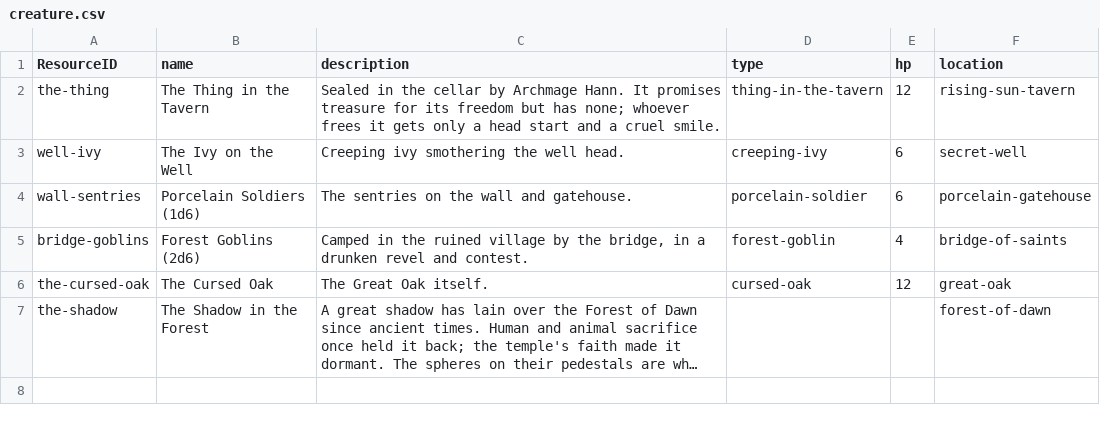
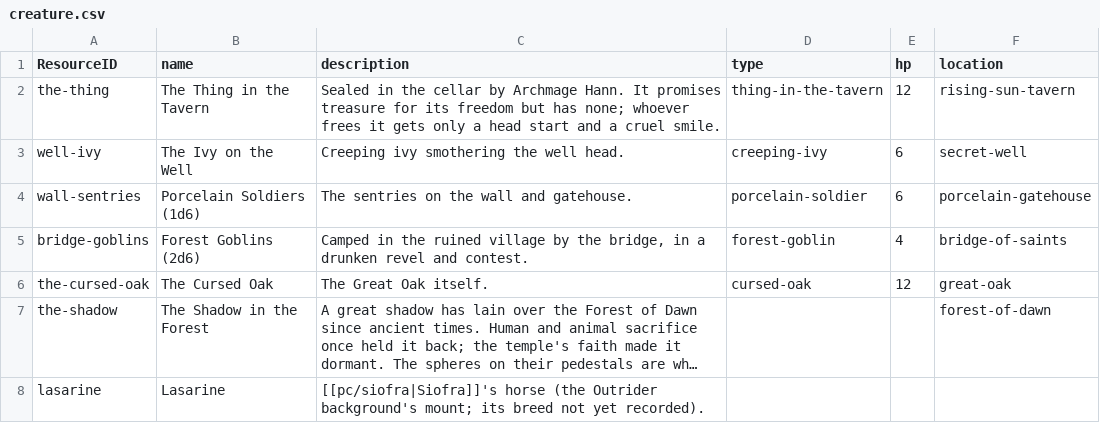
Before and after one commit to philtweir/cairn-world, a CSV file: layers/seven-silver-spheres/data/creature.csv, drawn as a sheet; long unchanged cells end in …; the diff names each change by its address in the sheet, - before the commit and + after, or states it on an @@ line.

```diff
--- a/layers/seven-silver-spheres/data/creature.csv
+++ b/layers/seven-silver-spheres/data/creature.csv
+row 8: lasarine | Lasarine | [[pc/siofra|Siofra]]'s horse (the Outrider background's mount; its breed not yet recorded).
```
Also changed, not shown: layers/seven-silver-spheres/data/event.csv, layers/seven-silver-spheres/data/pc.csv, 2 other files.
